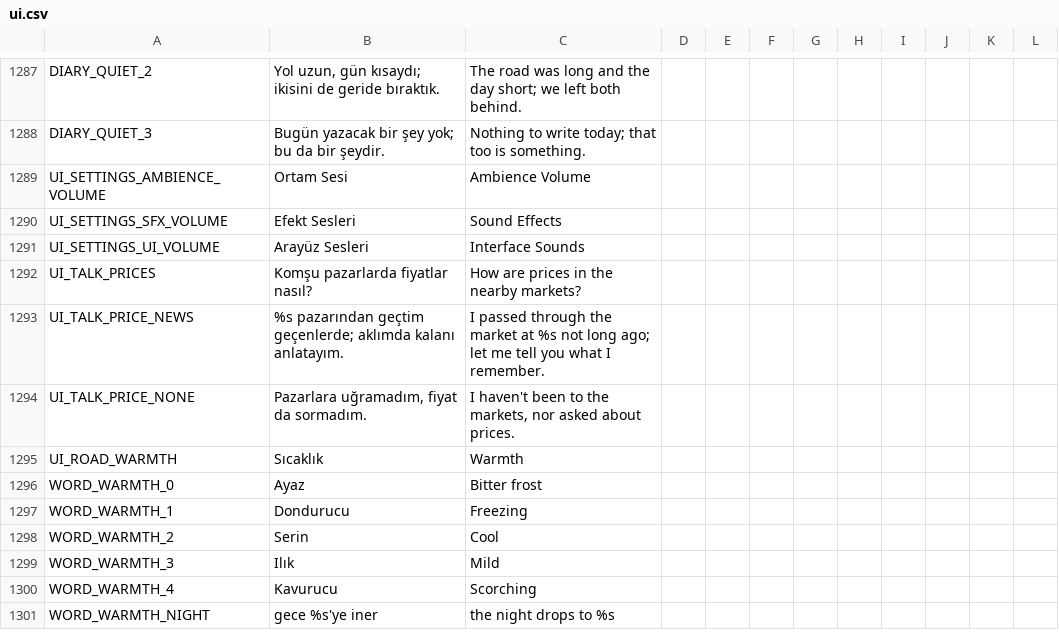
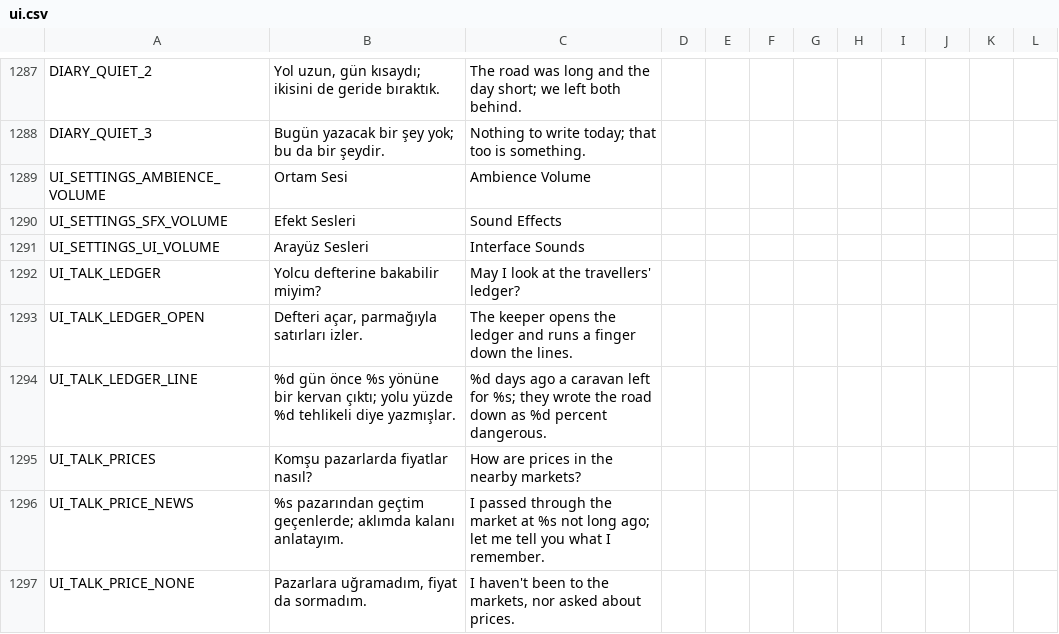
Before and after one commit to ulubatuhan/wayborne, a CSV file: data/locale/ui.csv, drawn as a sheet; only a part is shown, gaps mark what is left out; the shorter side is filled out with more unchanged rows.

```diff
--- a/data/locale/ui.csv
+++ b/data/locale/ui.csv
@@ -1291,2 +1291,5 @@
 "UI_SETTINGS_UI_VOLUME","Arayüz Sesleri","Interface Sounds","","","","","","","","",""
+"UI_TALK_LEDGER","Yolcu defterine bakabilir miyim?","May I look at the travellers' ledger?","","","","","","","","",""
+"UI_TALK_LEDGER_OPEN","Defteri açar, parmağıyla satırları izler.","The keeper opens the ledger and runs a finger down the lines.","","","","","","","","",""
+"UI_TALK_LEDGER_LINE","%d gün önce %s yönüne bir kervan çıktı; yolu yüzde %d tehlikeli diye yazmışlar.","%d days ago a caravan left for %s; they wrote the road down as %d percent dangerous.","","","","","","","","",""
 "UI_TALK_PRICES","Komşu pazarlarda fiyatlar nasıl?","How are prices in the nearby markets?","","","","","","","","",""
```
Also changed, not shown: data/locale/events.csv, 3 other files.
